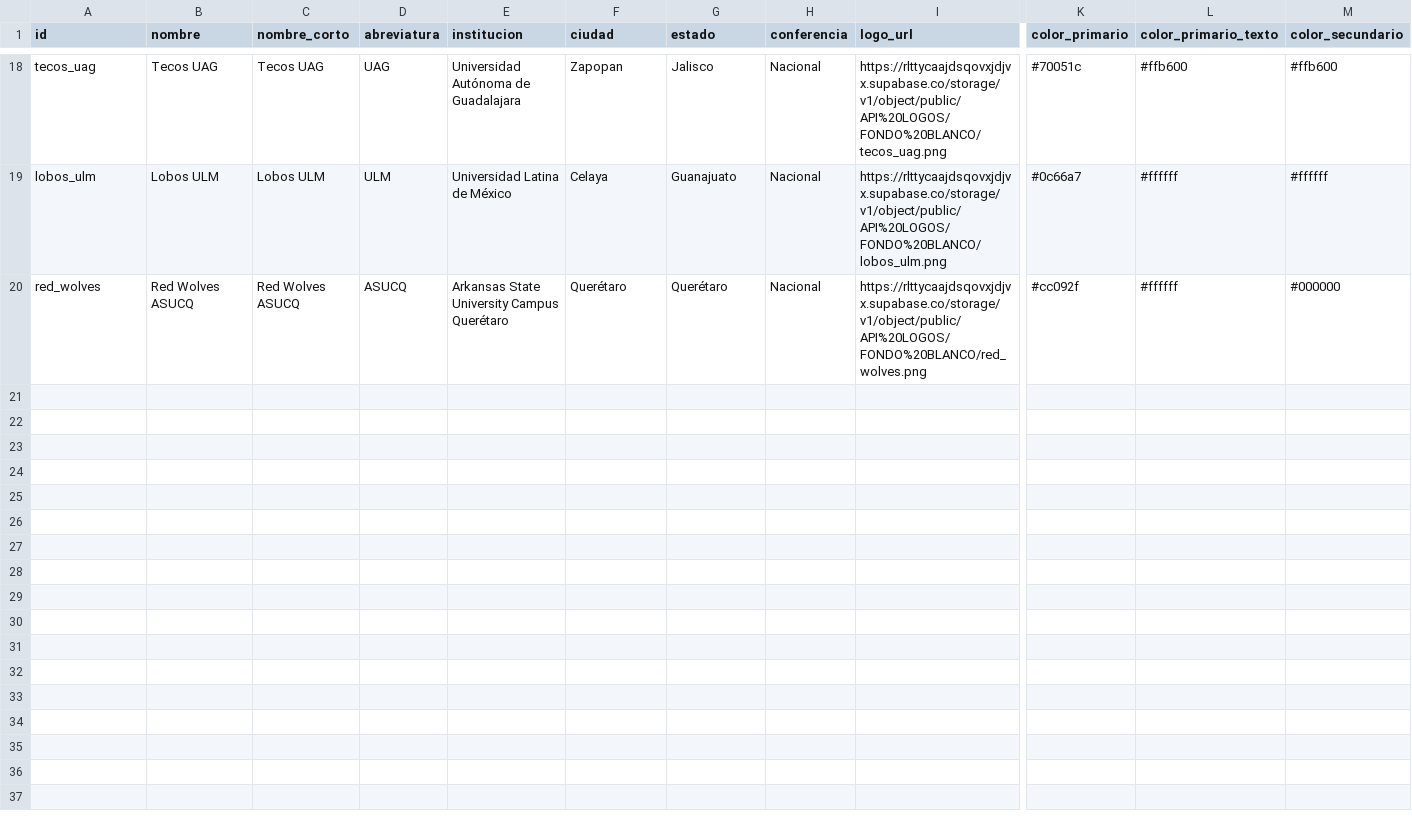
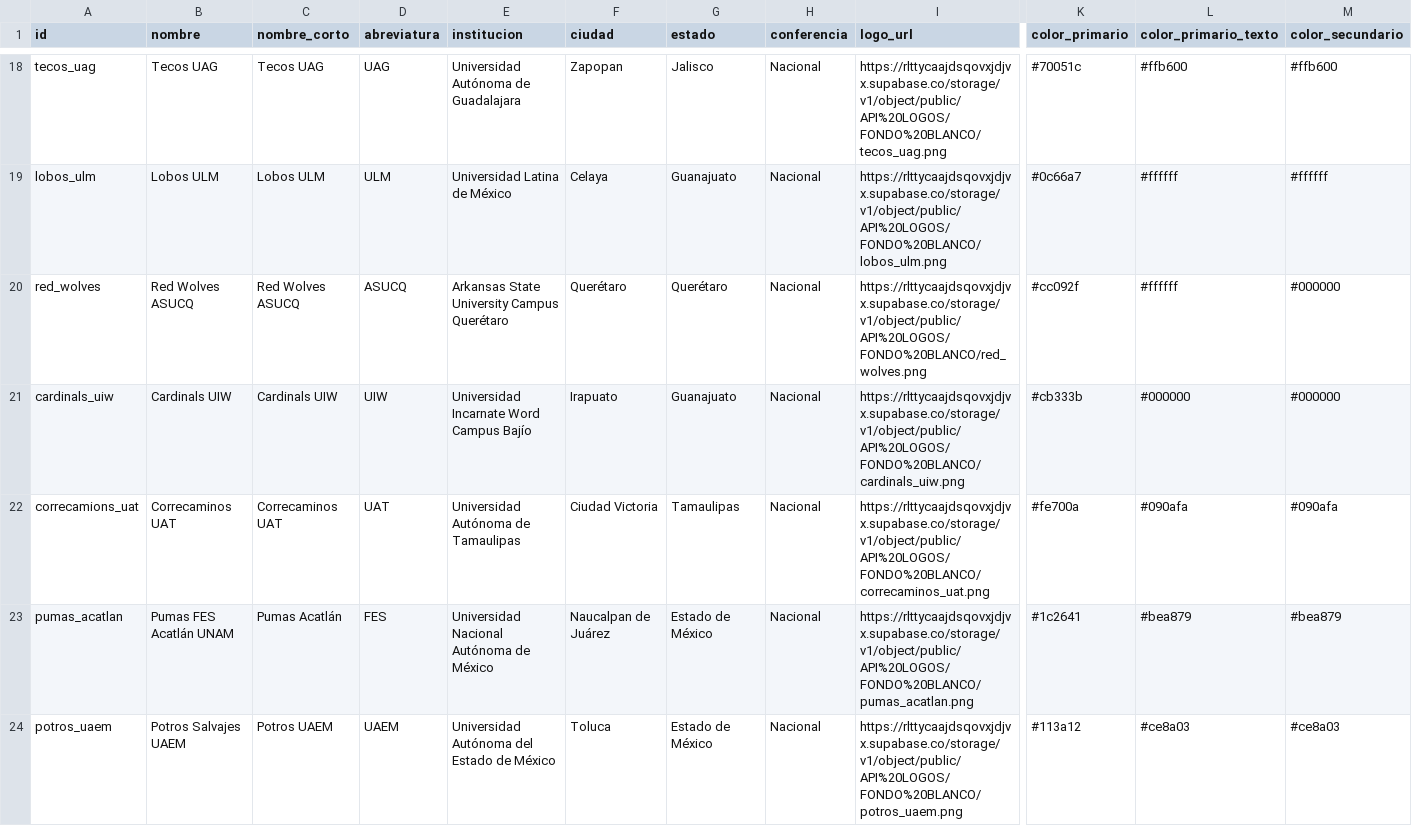
Before and after one commit to zagalseb/onefa-data, a CSV file: data-raw/teams.csv, drawn as a sheet; only a part is shown, gaps mark what is left out; rows hold the shown columns only; the diff covers the shown part only; the diff names each change by its address in the sheet, - before the commit and + after, or states it on an @@ line.

Commit message:
Add files via upload

```diff
--- a/data-raw/teams.csv
+++ b/data-raw/teams.csv
+row 21: cardinals_uiw | Cardinals UIW | Cardinals UIW | UIW | Universidad Incarnate Word Campus Bajío | Irapuato | Guanajuato | Nacional | https://rlttycaajdsqovxjdjvx.supabase.co/storage/v1/object/public/API%20LOGOS/FONDO%20BLANCO/cardinals_uiw.png | #cb333b | #000000 | #000000
+row 22: correcamions_uat | Correcaminos UAT | Correcaminos UAT | UAT | Universidad Autónoma de Tamaulipas | Ciudad Victoria | Tamaulipas | Nacional | https://rlttycaajdsqovxjdjvx.supabase.co/storage/v1/object/public/API%20LOGOS/FONDO%20BLANCO/correcaminos_uat.png | #fe700a | #090afa | #090afa
+row 23: pumas_acatlan | Pumas FES Acatlán UNAM | Pumas Acatlán | FES | Universidad Nacional Autónoma de México | Naucalpan de Juárez | Estado de México | Nacional | https://rlttycaajdsqovxjdjvx.supabase.co/storage/v1/object/public/API%20LOGOS/FONDO%20BLANCO/pumas_acatlan.png | #1c2641 | #bea879 | #bea879
+row 24: potros_uaem | Potros Salvajes UAEM | Potros UAEM | UAEM | Universidad Autónoma del Estado de México | Toluca | Estado de México | Nacional | https://rlttycaajdsqovxjdjvx.supabase.co/storage/v1/object/public/API%20LOGOS/FONDO%20BLANCO/potros_uaem.png | #113a12 | #ce8a03 | #ce8a03
```
Also changed, not shown: 3 added rows elsewhere in this file.
